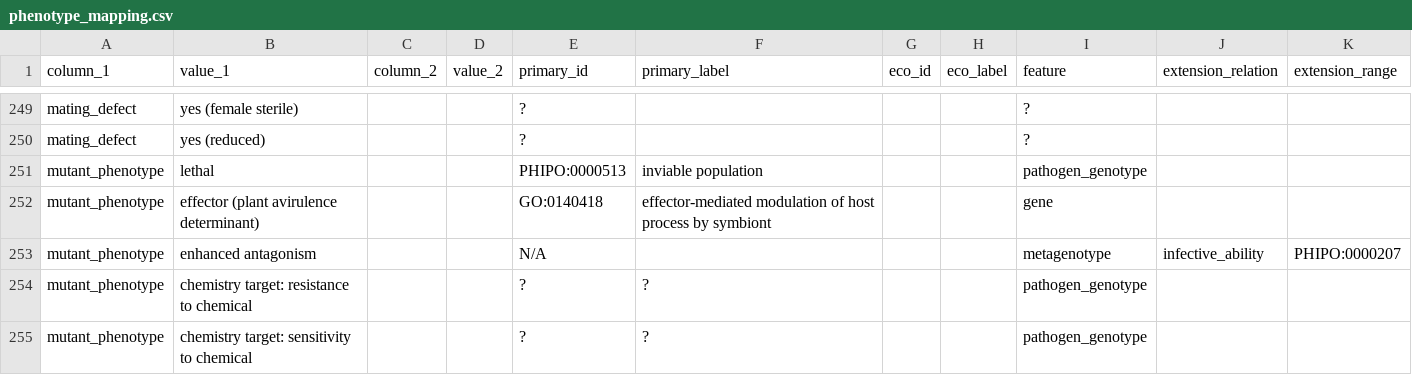
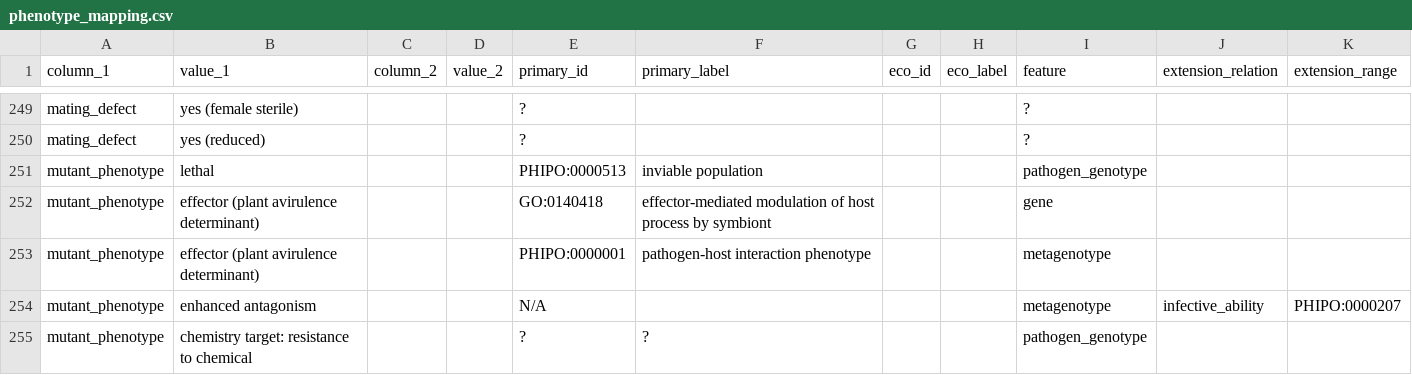
Before and after one commit to PHI-base/phibase-pipeline, a CSV file: src/phibase_pipeline/data/phenotype_mapping.csv, drawn as a sheet; only a part is shown, gaps mark what is left out; the shorter side is filled out with more unchanged rows.

Commit message:
Include PHI phenotypes with effector annotations

```diff
--- a/src/phibase_pipeline/data/phenotype_mapping.csv
+++ b/src/phibase_pipeline/data/phenotype_mapping.csv
@@ -252,2 +252,3 @@
 "mutant_phenotype","effector (plant avirulence determinant)",,,"GO:0140418","effector-mediated modulation of host process by symbiont",,,"gene",,
+"mutant_phenotype","effector (plant avirulence determinant)",,,"PHIPO:0000001","pathogen-host interaction phenotype",,,"metagenotype",,
 "mutant_phenotype","enhanced antagonism",,,"N/A",,,,"metagenotype","infective_ability","PHIPO:0000207"
```
